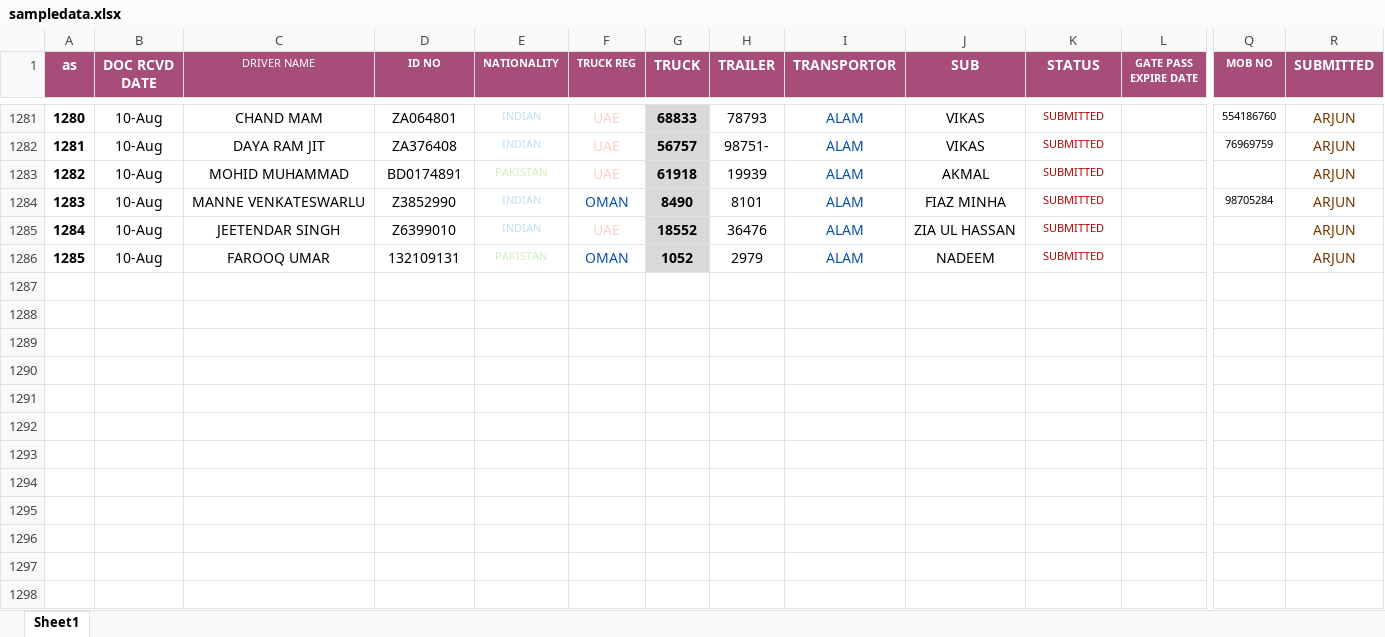
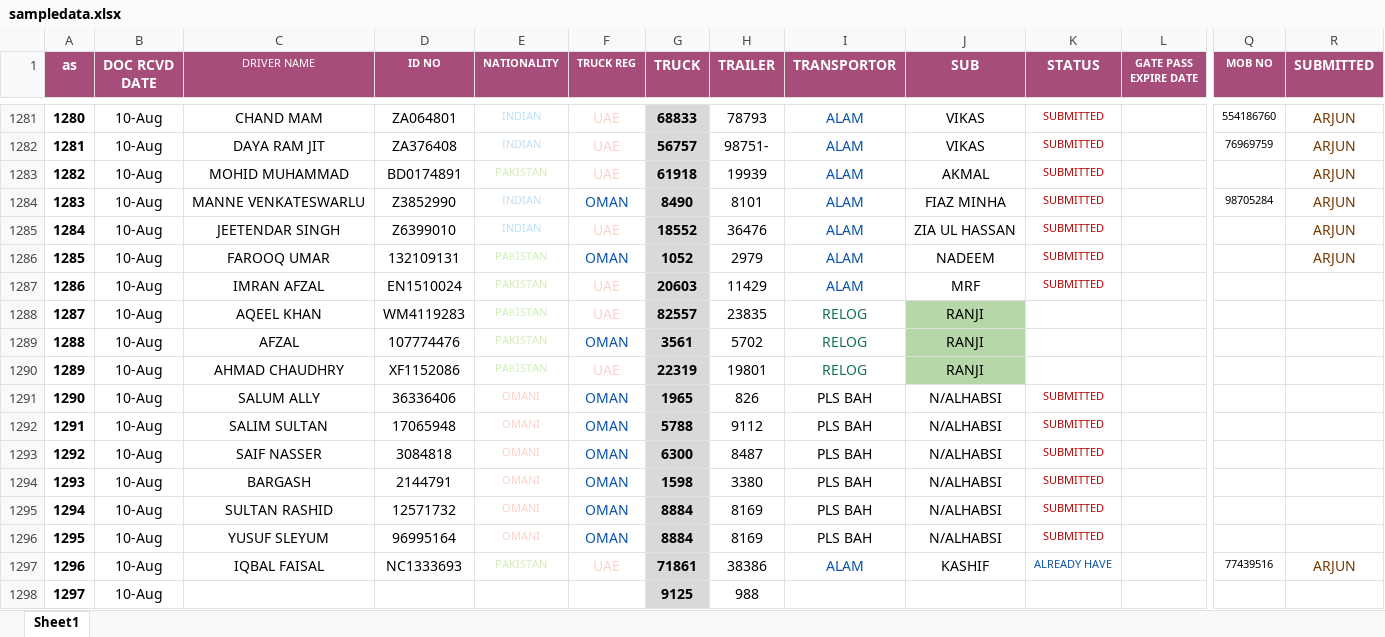
Before and after one commit to connectharundas/global-pacific-truck-search, an Excel workbook: data/sampledata.xlsx, sheet Sheet1, drawn as a sheet; only a part is shown, gaps mark what is left out; values as stored, in another font and other column widths than the file's, no borders; rows hold the shown columns only; the diff names each change by its address in the sheet, - before the commit and + after, or states it on an @@ line.

```diff
--- a/data/sampledata.xlsx (sheet Sheet1)
+++ b/data/sampledata.xlsx (sheet Sheet1)
+row 1287: 1286 | 10-Aug | IMRAN AFZAL | EN1510024 | PAKISTAN | UAE | 20603 | 11429 | ALAM | MRF | SUBMITTED
+row 1288: 1287 | 10-Aug | AQEEL KHAN | WM4119283 | PAKISTAN | UAE | 82557 | 23835 | RELOG | RANJI
+row 1289: 1288 | 10-Aug | AFZAL | 107774476 | PAKISTAN | OMAN | 3561 | 5702 | RELOG | RANJI
+row 1290: 1289 | 10-Aug | AHMAD CHAUDHRY | XF1152086 | PAKISTAN | UAE | 22319 | 19801 | RELOG | RANJI
+row 1291: 1290 | 10-Aug | SALUM ALLY | 36336406 | OMANI | OMAN | 1965 | 826 | PLS BAH | N/ALHABSI | SUBMITTED
+row 1292: 1291 | 10-Aug | SALIM SULTAN | 17065948 | OMANI | OMAN | 5788 | 9112 | PLS BAH | N/ALHABSI | SUBMITTED
+row 1293: 1292 | 10-Aug | SAIF NASSER | 3084818 | OMANI | OMAN | 6300 | 8487 | PLS BAH | N/ALHABSI | SUBMITTED
+row 1294: 1293 | 10-Aug | BARGASH | 2144791 | OMANI | OMAN | 1598 | 3380 | PLS BAH | N/ALHABSI | SUBMITTED
+row 1295: 1294 | 10-Aug | SULTAN RASHID | 12571732 | OMANI | OMAN | 8884 | 8169 | PLS BAH | N/ALHABSI | SUBMITTED
+row 1296: 1295 | 10-Aug | YUSUF SLEYUM | 96995164 | OMANI | OMAN | 8884 | 8169 | PLS BAH | N/ALHABSI | SUBMITTED
+row 1297: 1296 | 10-Aug | IQBAL FAISAL | NC1333693 | PAKISTAN | UAE | 71861 | 38386 | ALAM | KASHIF | ALREADY HAVE |  | 77439516 | ARJUN
+row 1298: 1297 | 10-Aug |  |  |  |  | 9125 | 988
```
Also changed, not shown: 1 other file.
